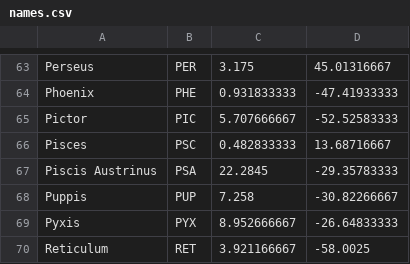
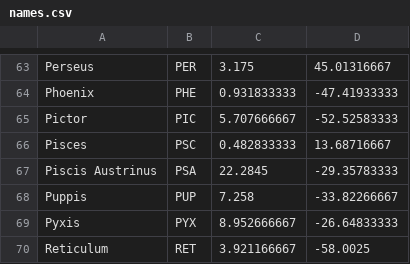
Before and after one commit to astro-derek/starchart, a CSV file: data/names.csv, drawn as a sheet; only a part is shown, gaps mark what is left out.

```diff
--- a/data/names.csv
+++ b/data/names.csv
@@ -67,3 +67,3 @@ Pisces, PSC,0.482833333,13.68716667
 Piscis Austrinus, PSA,22.2845,-29.35783333
-Puppis, PUP,7.258,-30.82266667
+Puppis, PUP,7.258,-33.82266667
 Pyxis, PYX,8.952666667,-26.64833333
```
Also changed, not shown: 3 other files.
